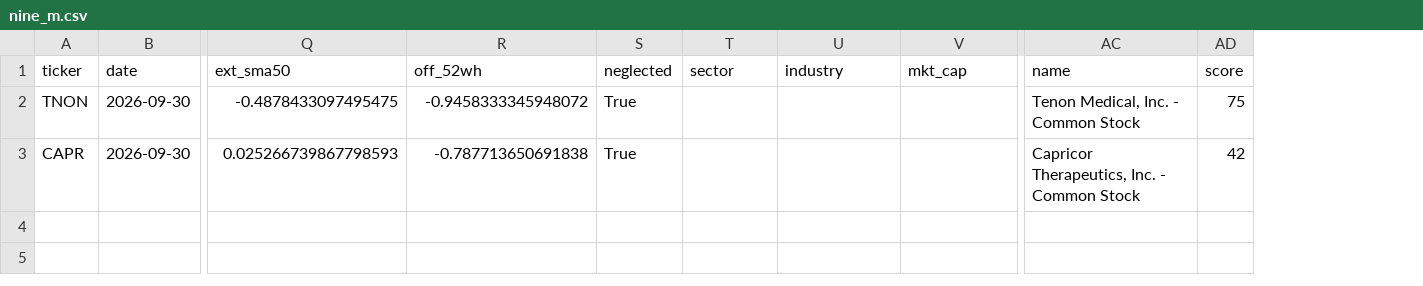
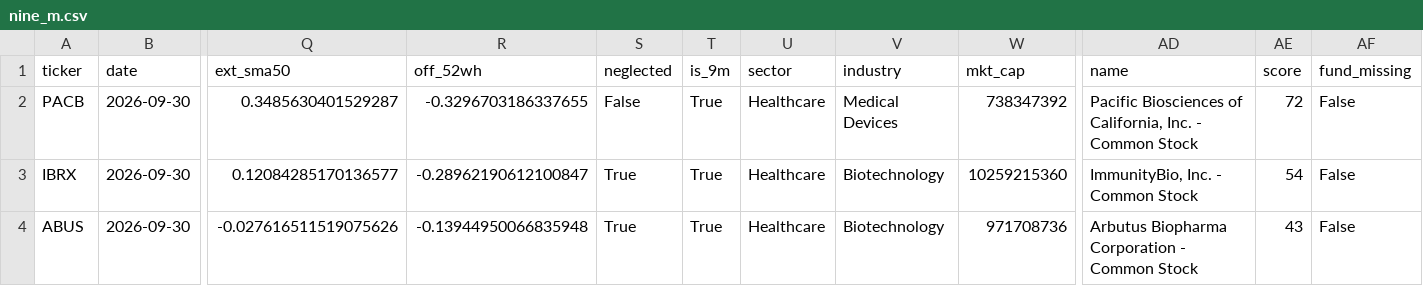
Before and after one commit to alphainvestment/ep-scanner, a CSV file: docs/data/nine_m.csv, drawn as a sheet; only a part is shown, gaps mark what is left out; removed rows and columns are numbered as before the commit, all else as after; rows hold the shown columns only; the diff names each change by its address in the sheet, - before the commit and + after, or states it on an @@ line.

```diff
--- a/docs/data/nine_m.csv
+++ b/docs/data/nine_m.csv
+column T (is_9m), empty
+column AF (fund_missing), empty
-row 2: TNON | 2026-09-30 | -0.4878433097495475 | -0.9458333345948072 | True |  |  |  | Tenon Medical, Inc. - Common Stock | 75
-row 3: CAPR | 2026-09-30 | 0.025266739867798593 | -0.787713650691838 | True |  |  |  | Capricor Therapeutics, Inc. - Common Stock | 42
+row 2: PACB | 2026-09-30 | 0.3485630401529287 | -0.3296703186337655 | False | True | Healthcare | Medical Devices | 738347392 | Pacific Biosciences of California, Inc. - Common Stock | 72 | False
+row 3: IBRX | 2026-09-30 | 0.12084285170136577 | -0.28962190612100847 | True | True | Healthcare | Biotechnology | 10259215360 | ImmunityBio, Inc. - Common Stock | 54 | False
+row 4: ABUS | 2026-09-30 | -0.027616511519075626 | -0.13944950066835948 | True | True | Healthcare | Biotechnology | 971708736 | Arbutus Biopharma Corporation - Common Stock | 43 | False
```
Also changed, not shown: docs/data/delayed.csv, 4 other files.
